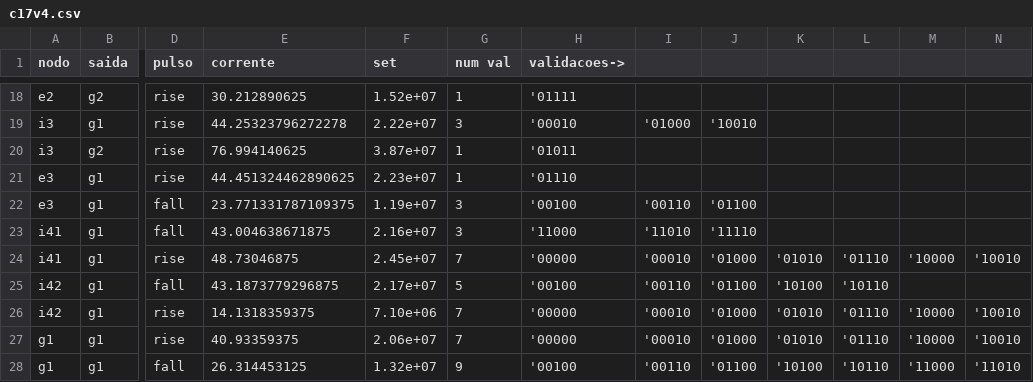
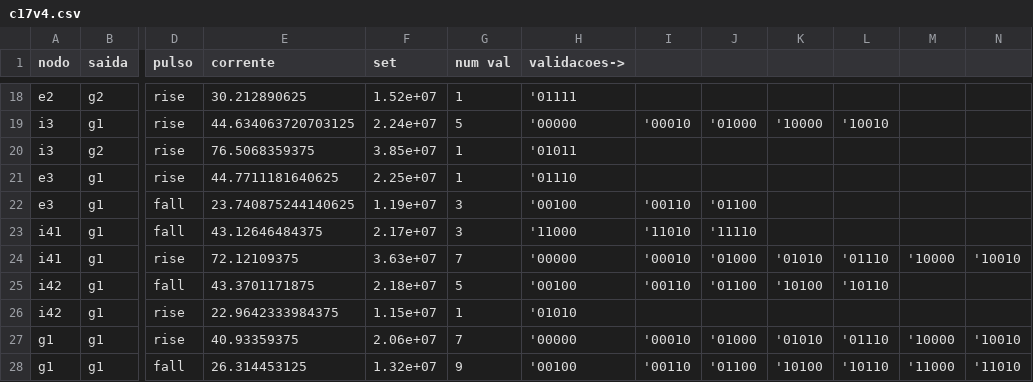
Before and after one commit to bnmfw/Quasar, a CSV file: c17v4.csv, drawn as a sheet; only a part is shown, gaps mark what is left out; the diff covers the shown part only; the diff names each change by its address in the sheet, - before the commit and + after, or states it on an @@ line.

```diff
--- a/c17v4.csv
+++ b/c17v4.csv
-E19 (corrente): 44.25323796272278
+E19 (corrente): 44.634063720703125
-F19 (set): 2.22e+07
+F19 (set): 2.24e+07
-G19 (num val): 3
+G19 (num val): 5
-H19 (validacoes->): '00010
+H19 (validacoes->): '00000
-I19: '01000
+I19: '00010
-J19: '10010
+J19: '01000
-K19: (empty)
+K19: '10000
-L19: (empty)
+L19: '10010
-E20 (corrente): 76.994140625
+E20 (corrente): 76.5068359375
-F20 (set): 3.87e+07
+F20 (set): 3.85e+07
-E21 (corrente): 44.451324462890625
+E21 (corrente): 44.7711181640625
-F21 (set): 2.23e+07
+F21 (set): 2.25e+07
-E22 (corrente): 23.771331787109375
+E22 (corrente): 23.740875244140625
-E23 (corrente): 43.004638671875
+E23 (corrente): 43.12646484375
-F23 (set): 2.16e+07
+F23 (set): 2.17e+07
-E24 (corrente): 48.73046875
+E24 (corrente): 72.12109375
-F24 (set): 2.45e+07
+F24 (set): 3.63e+07
-E25 (corrente): 43.1873779296875
+E25 (corrente): 43.3701171875
-F25 (set): 2.17e+07
+F25 (set): 2.18e+07
-E26 (corrente): 14.1318359375
+E26 (corrente): 22.9642333984375
-F26 (set): 7.10e+06
+F26 (set): 1.15e+07
-G26 (num val): 7
+G26 (num val): 1
-H26 (validacoes->): '00000
+H26 (validacoes->): '01010
-I26: '00010
+I26: (empty)
-J26: '01000
+J26: (empty)
-K26: '01010
+K26: (empty)
-L26: '01110
+L26: (empty)
-M26: '10000
+M26: (empty)
-N26: '10010
+N26: (empty)
```
Also changed, not shown: 30 edited cells elsewhere in this file, 1 other file.
